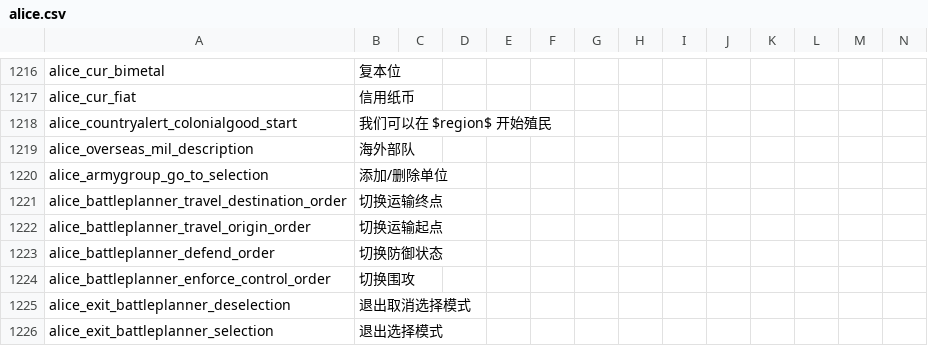
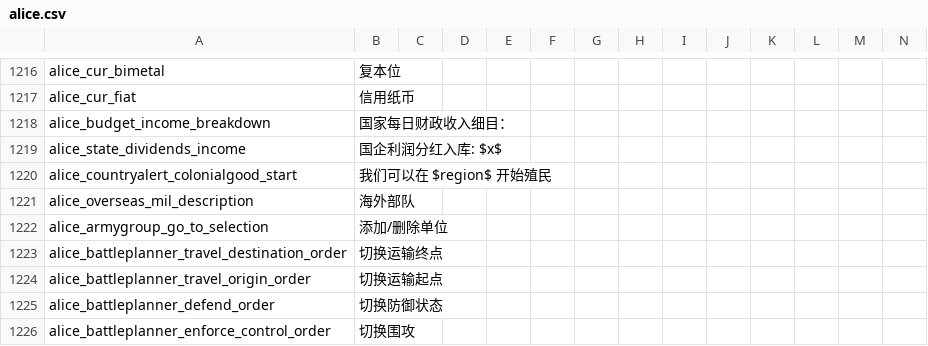
Before and after one commit to W67oo/Victoria-II-Android, a CSV file: src/engine/assets/localisation/zh-CN/alice.csv, drawn as a sheet; only a part is shown, gaps mark what is left out; the shorter side is filled out with more unchanged rows; rows hold the shown columns only; the diff names each change by its address in the sheet, - before the commit and + after, or states it on an @@ line.

```diff
--- a/src/engine/assets/localisation/zh-CN/alice.csv
+++ b/src/engine/assets/localisation/zh-CN/alice.csv
+row 1218: alice_budget_income_breakdown | 国家每日财政收入细目：
+row 1219: alice_state_dividends_income | 国企利润分红入库: $x$
```
Also changed, not shown: economy_baseline.csv, src/engine/assets/localisation/en-US/alice.csv, 2 other files.
